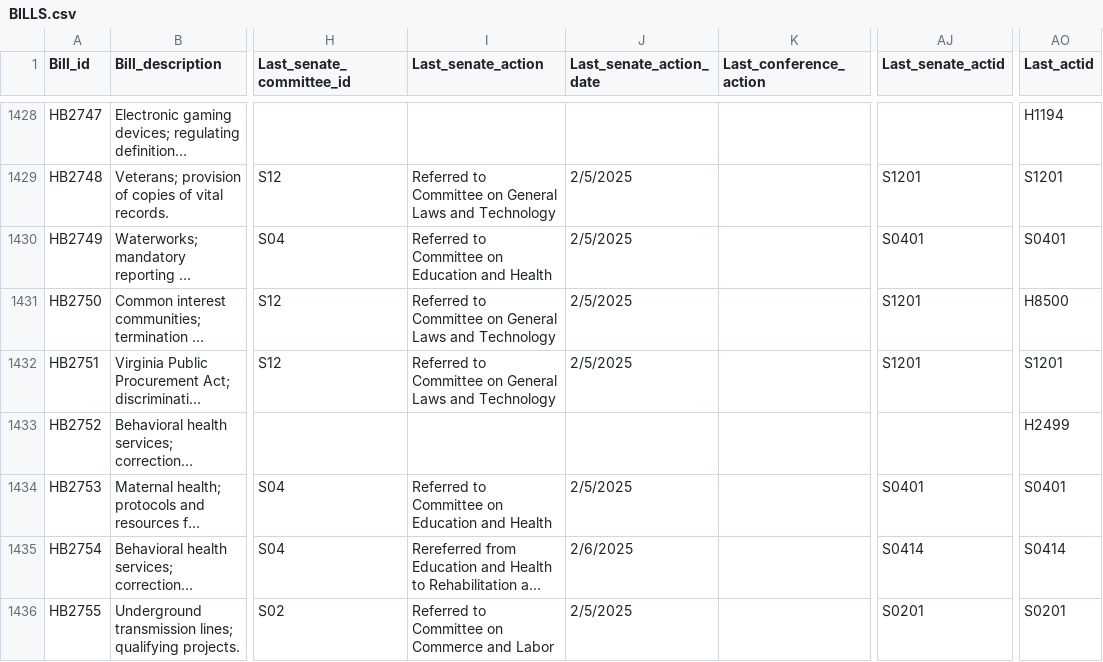
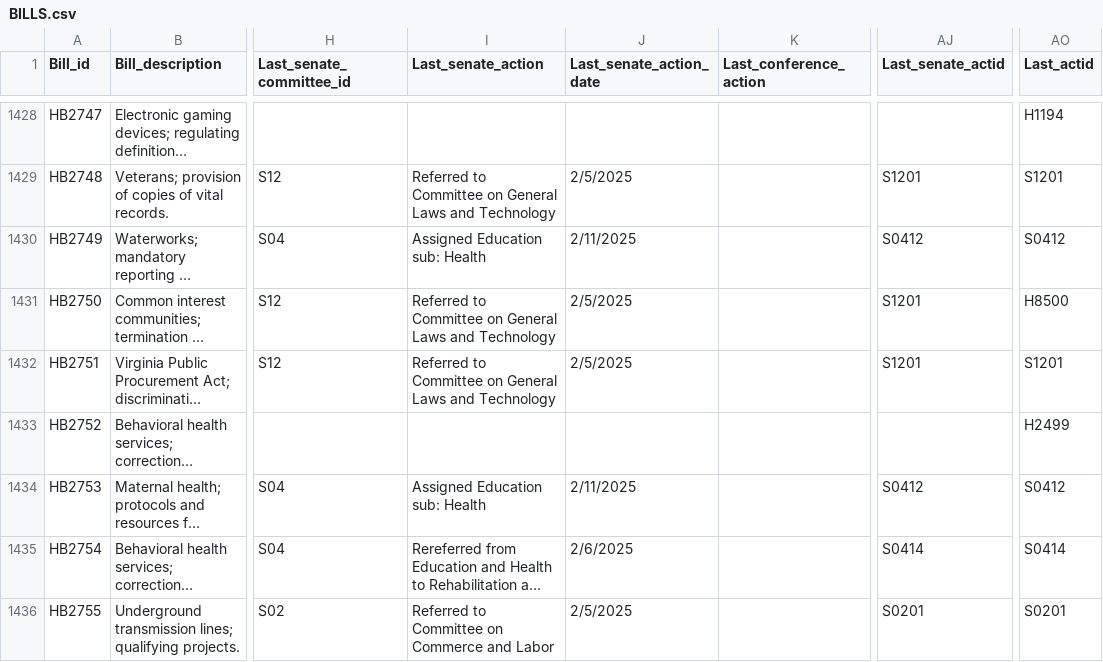
Before and after one commit to kyle-engler/va-legislature-datasette, a CSV file: va_legislature_datasette/lis_data/BILLS.csv, drawn as a sheet; only a part is shown, gaps mark what is left out; long unchanged cells end in …; the diff covers the shown part only; the diff names each change by its address in the sheet, - before the commit and + after, or states it on an @@ line.

```diff
--- a/va_legislature_datasette/lis_data/BILLS.csv
+++ b/va_legislature_datasette/lis_data/BILLS.csv
-I1430 (Last_senate_action): Referred to Committee on Education and Health
+I1430 (Last_senate_action): Assigned Education sub: Health
-J1430 (Last_senate_action_date): 2/5/2025
+J1430 (Last_senate_action_date): 2/11/2025
-AJ1430 (Last_senate_actid): S0401
+AJ1430 (Last_senate_actid): S0412
-AO1430 (Last_actid): S0401
+AO1430 (Last_actid): S0412
-I1434 (Last_senate_action): Referred to Committee on Education and Health
+I1434 (Last_senate_action): Assigned Education sub: Health
-J1434 (Last_senate_action_date): 2/5/2025
+J1434 (Last_senate_action_date): 2/11/2025
-AJ1434 (Last_senate_actid): S0401
+AJ1434 (Last_senate_actid): S0412
-AO1434 (Last_actid): S0401
+AO1434 (Last_actid): S0412
```
Also changed, not shown: 160 edited cells elsewhere in this file, va_legislature_datasette/lis_data/DOCKET.csv, va_legislature_datasette/lis_data/SUBDOCKET.csv, 4 other files.
